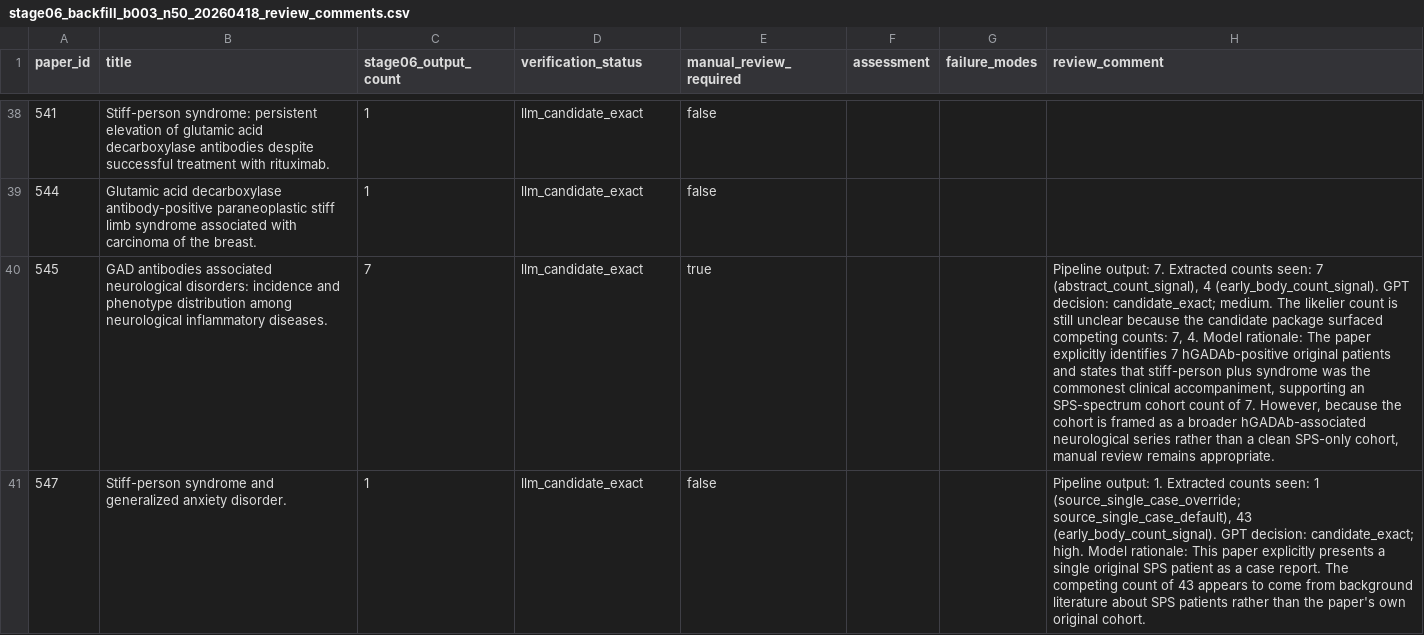
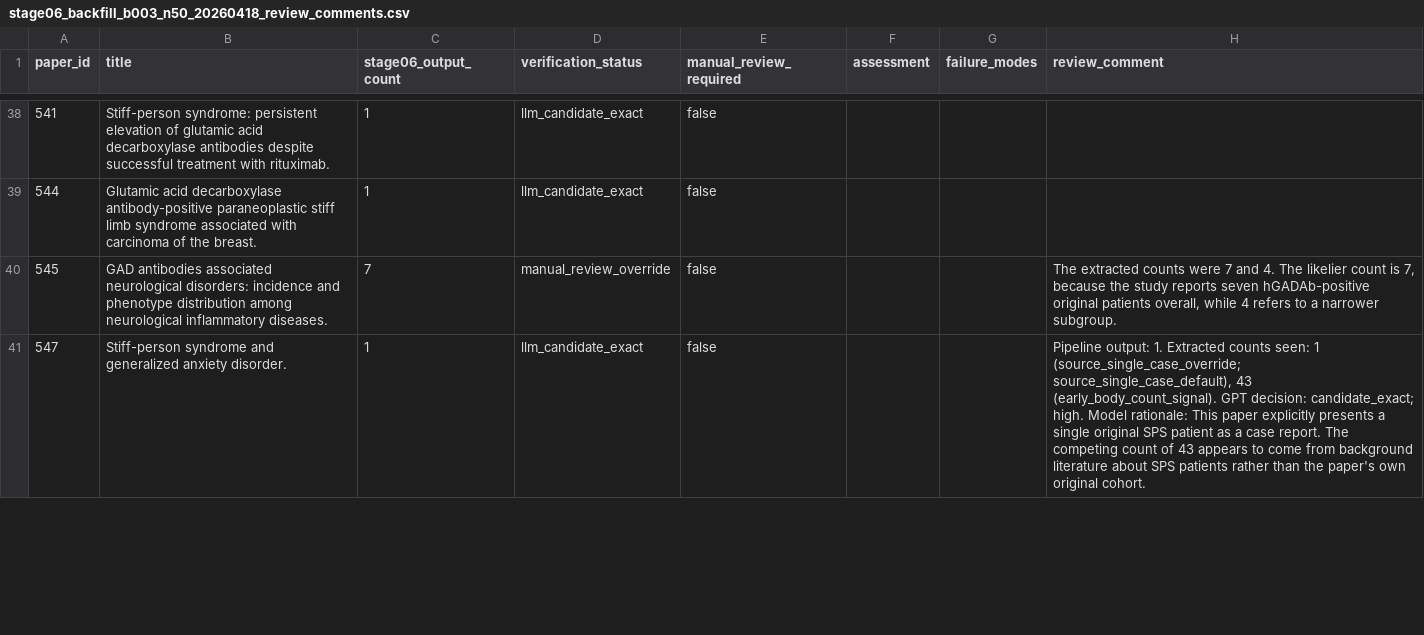
Before and after one commit to ManfrediC/sps-review, a CSV file: qa/validation/stage06_llm/stage06_backfill_b003_n50_20260418_review_comments.csv, drawn as a sheet; only a part is shown, gaps mark what is left out; the diff covers the shown part only; the diff names each change by its address in the sheet, - before the commit and + after, or states it on an @@ line.

```diff
--- a/qa/validation/stage06_llm/stage06_backfill_b003_n50_20260418_review_comments.csv
+++ b/qa/validation/stage06_llm/stage06_backfill_b003_n50_20260418_review_comments.csv
-D40 (verification_status): llm_candidate_exact
+D40 (verification_status): manual_review_override
-E40 (manual_review_required): true
+E40 (manual_review_required): false
-H40 (review_comment): Pipeline output: 7. Extracted counts seen: 7 (abstract_count_signal), 4 (early_body_count_signal). GPT decision: candidate_exact; medium. The likelier count is still unclear because the candidate package surfaced competing counts: 7, 4. Model rationale: The paper explicitly identifies 7 hGADAb-positive original patients and states that stiff-person plus syndrome was the commonest clinical accompaniment, supporting an SPS-spectrum cohort count of 7. However, because the cohort is framed as a broader hGADAb-associated neurological series rather than a clean SPS-only cohort, manual review remains appropriate.
+H40 (review_comment): The extracted counts were 7 and 4. The likelier count is 7, because the study reports seven hGADAb-positive original patients overall, while 4 refers to a narrower subgroup.
```
Also changed, not shown: 32 edited cells elsewhere in this file, data/references/source_sps_case_count_manual_review.csv, qa/validation/stage06_llm/stage06_backfill_b003_n50_20260418_combined.csv, 41 other files.
